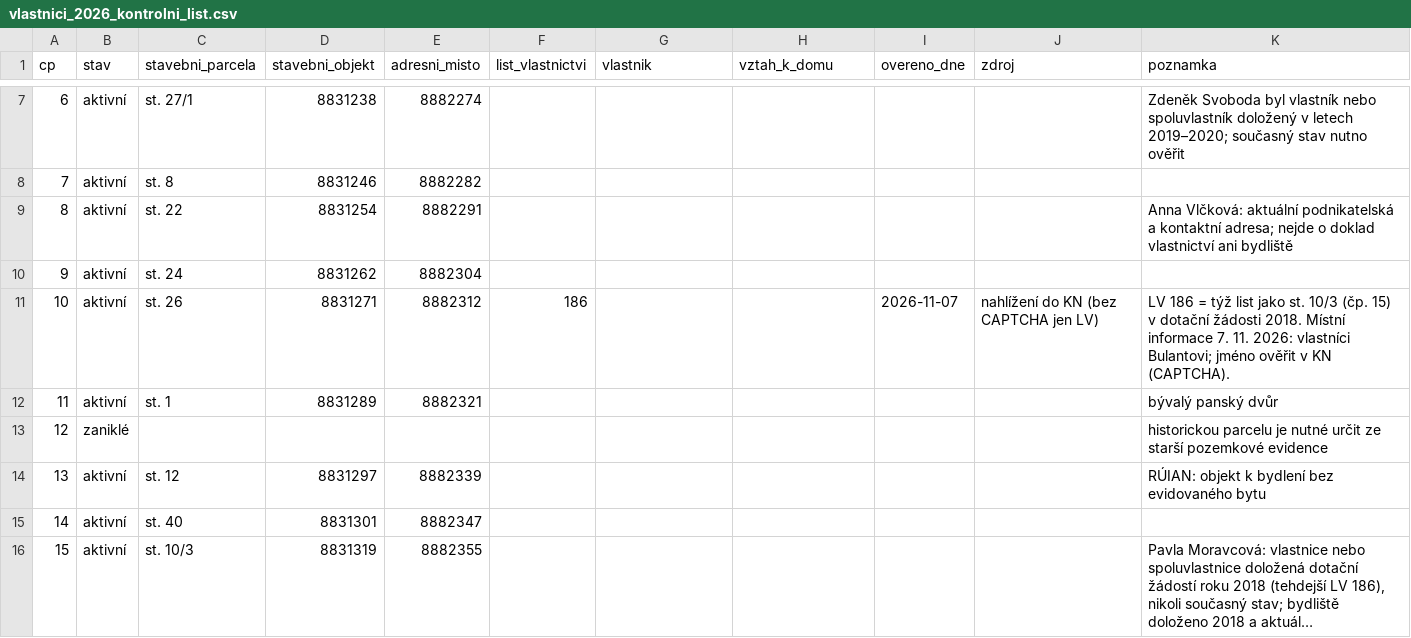
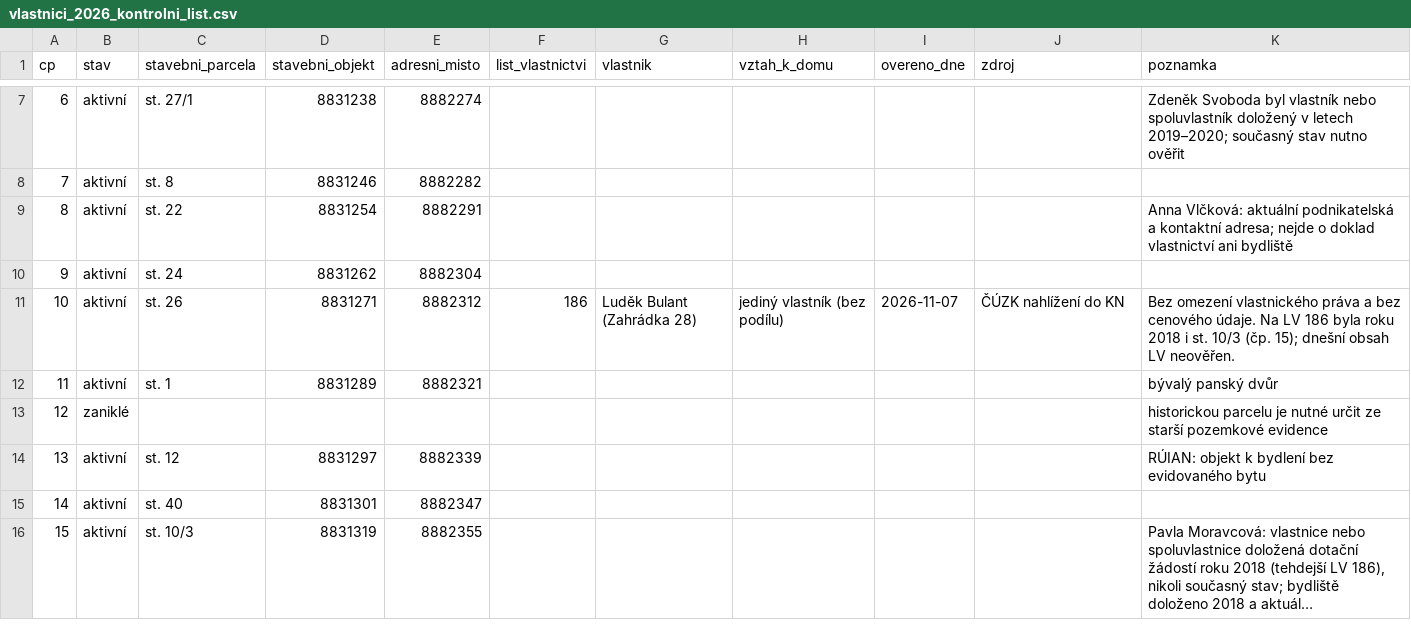
Before and after one commit to papricek/historie, a CSV file: vlastnici_2026_kontrolni_list.csv, drawn as a sheet; only a part is shown, gaps mark what is left out; long unchanged cells end in ….

```diff
--- a/vlastnici_2026_kontrolni_list.csv
+++ b/vlastnici_2026_kontrolni_list.csv
@@ -10,3 +10,3 @@ cp,stav,stavebni_parcela,stavebni_objekt,adresni_misto,list_vlastnictvi,vlastnik
 9,aktivní,st. 24,8831262,8882304,,,,,,
-10,aktivní,st. 26,8831271,8882312,186,,,2026-11-07,nahlížení do KN (bez CAPTCHA jen LV),"LV 186 = týž list jako st. 10/3 (čp. 15) v dotační žádosti 2018. Místní informace 7. 11. 2026: vlastníci Bulantovi; jméno ověřit v KN (CAPTCHA)."
+10,aktivní,st. 26,8831271,8882312,186,Luděk Bulant (Zahrádka 28),jediný vlastník (bez podílu),2026-11-07,ČÚZK nahlížení do KN,"Bez omezení vlastnického práva a bez cenového údaje. Na LV 186 byla roku 2018 i st. 10/3 (čp. 15); dnešní obsah LV neověřen."
 11,aktivní,st. 1,8831289,8882321,,,,,,"bývalý panský dvůr"
```
Also changed, not shown: mezery_obyvatel_1950_2026.csv, 5 other files.
